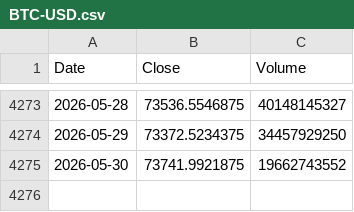
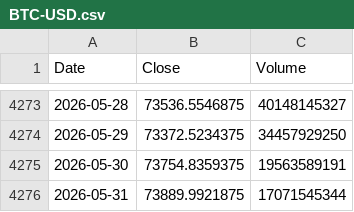
Before and after one commit to culolom/culolom-backtest, a CSV file: data/BTC-USD.csv, drawn as a sheet; only a part is shown, gaps mark what is left out.

```diff
--- a/data/BTC-USD.csv
+++ b/data/BTC-USD.csv
@@ -4274,2 +4274,3 @@ Date,Close,Volume
 2026-05-29,73372.5234375,34457929250
-2026-05-30,73741.9921875,19662743552
+2026-05-30,73754.8359375,19563589191
+2026-05-31,73889.9921875,17071545344
```
